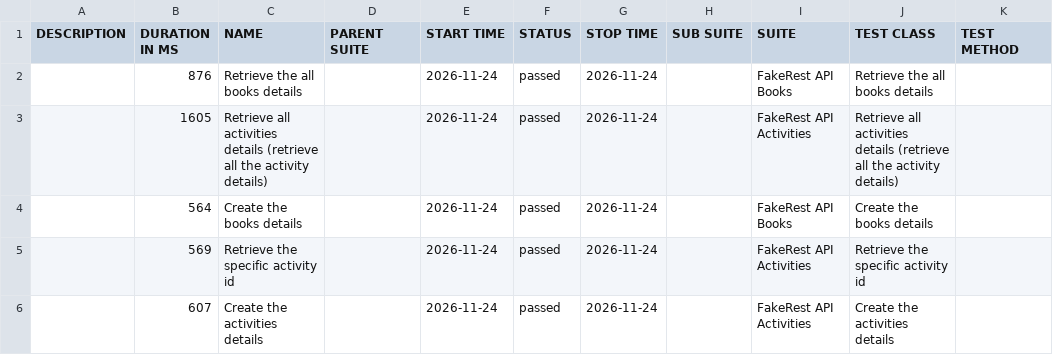
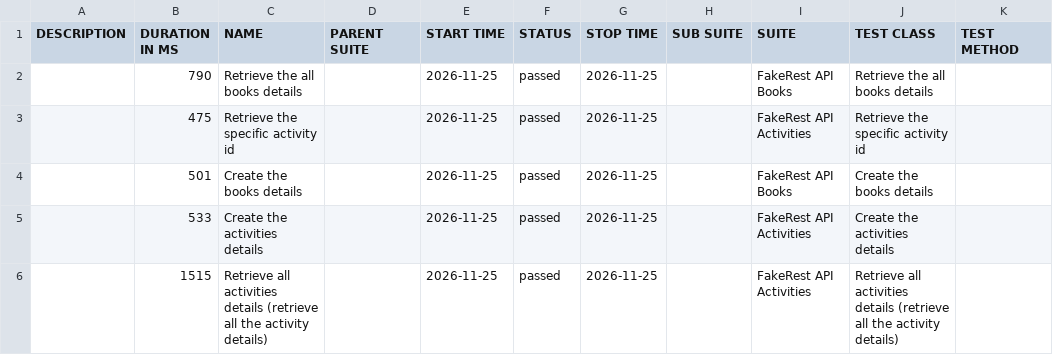
Before and after one commit to BalajiRamudu/API_Testing_Practice, a CSV file: data/suites.csv, drawn as a sheet.

```diff
--- a/data/suites.csv
+++ b/data/suites.csv
@@ -1,6 +1,6 @@
 "DESCRIPTION","DURATION IN MS","NAME","PARENT SUITE","START TIME","STATUS","STOP TIME","SUB SUITE","SUITE","TEST CLASS","TEST METHOD"
-"","876","Retrieve the all books details","","2026-11-24","passed","2026-11-24","","FakeRest API Books","Retrieve the all books details",""
-"","1605","Retrieve all activities details (retrieve all the activity details)","","2026-11-24","passed","2026-11-24","","FakeRest API Activities","Retrieve all activities details (retrieve all the activity details)",""
-"","564","Create the books details","","2026-11-24","passed","2026-11-24","","FakeRest API Books","Create the books details",""
-"","569","Retrieve the specific activity id","","2026-11-24","passed","2026-11-24","","FakeRest API Activities","Retrieve the specific activity id",""
-"","607","Create the activities details","","2026-11-24","passed","2026-11-24","","FakeRest API Activities","Create the activities details",""
+"","790","Retrieve the all books details","","2026-11-25","passed","2026-11-25","","FakeRest API Books","Retrieve the all books details",""
+"","475","Retrieve the specific activity id","","2026-11-25","passed","2026-11-25","","FakeRest API Activities","Retrieve the specific activity id",""
+"","501","Create the books details","","2026-11-25","passed","2026-11-25","","FakeRest API Books","Create the books details",""
+"","533","Create the activities details","","2026-11-25","passed","2026-11-25","","FakeRest API Activities","Create the activities details",""
+"","1515","Retrieve all activities details (retrieve all the activity details)","","2026-11-25","passed","2026-11-25","","FakeRest API Activities","Retrieve all activities details (retrieve all the activity details)",""
```
Also changed, not shown: data/behaviors.csv, 24 other files.
